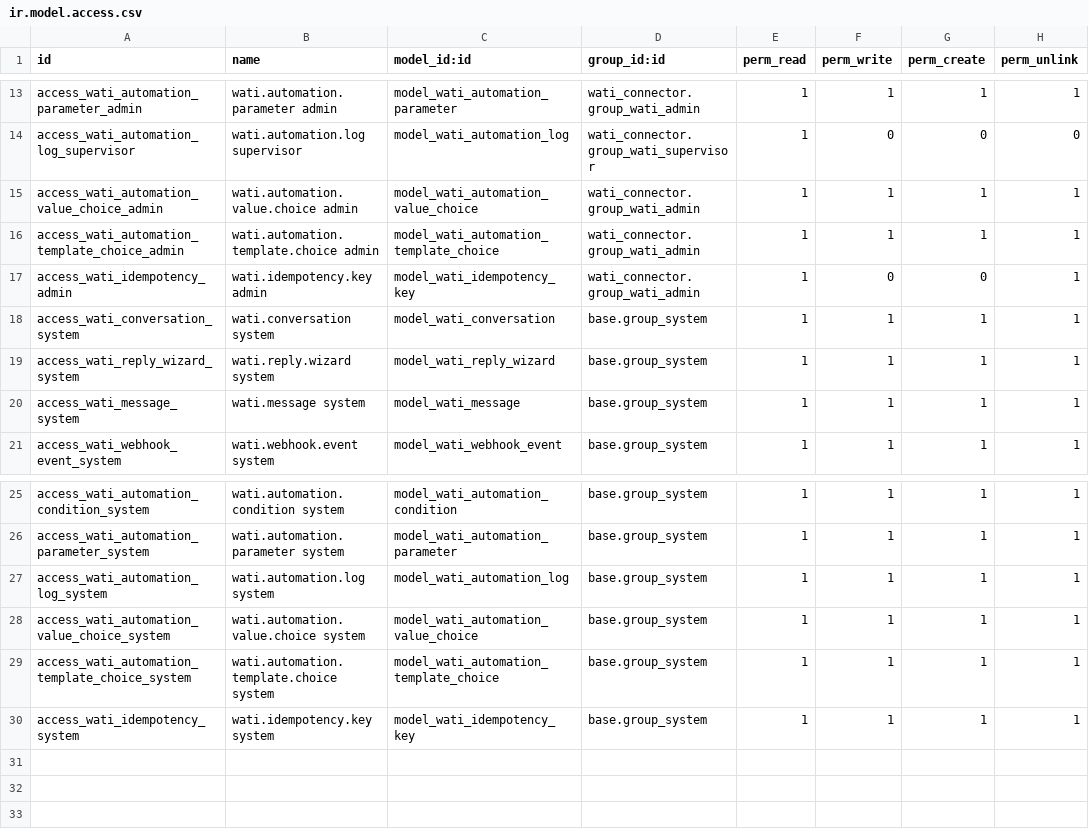
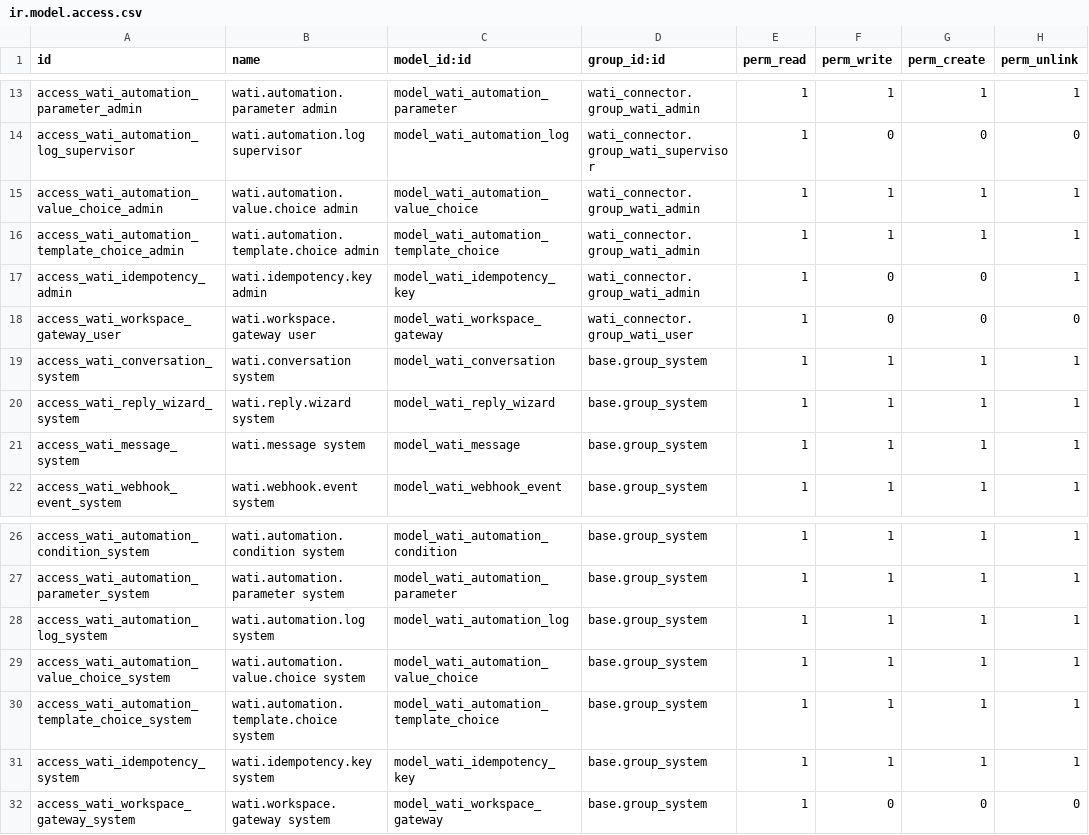
Before and after one commit to abbodebaz/odoo-maqsam-poc, a CSV file: custom_addons/wati_connector/security/ir.model.access.csv, drawn as a sheet; only a part is shown, gaps mark what is left out; the diff names each change by its address in the sheet, - before the commit and + after, or states it on an @@ line.

Commit message:
Grant read access to WhatsApp workspace gateway

```diff
--- a/custom_addons/wati_connector/security/ir.model.access.csv
+++ b/custom_addons/wati_connector/security/ir.model.access.csv
+row 18: access_wati_workspace_gateway_user | wati.workspace.gateway user | model_wati_workspace_gateway | wati_connector.group_wati_user | 1 | 0 | 0 | 0
+row 32: access_wati_workspace_gateway_system | wati.workspace.gateway system | model_wati_workspace_gateway | base.group_system | 1 | 0 | 0 | 0
```
